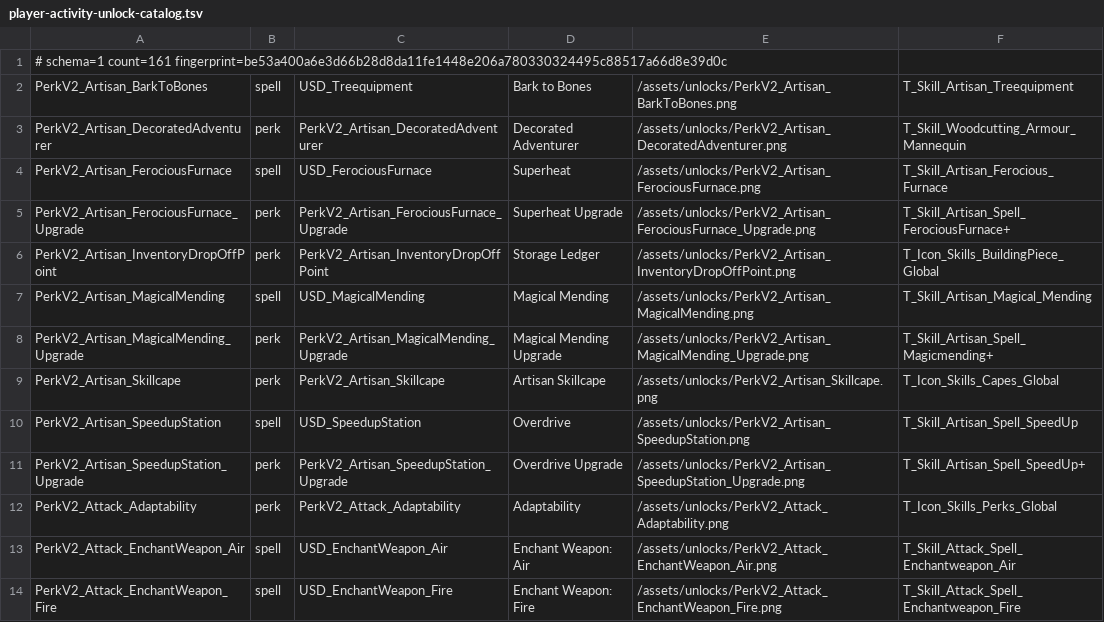
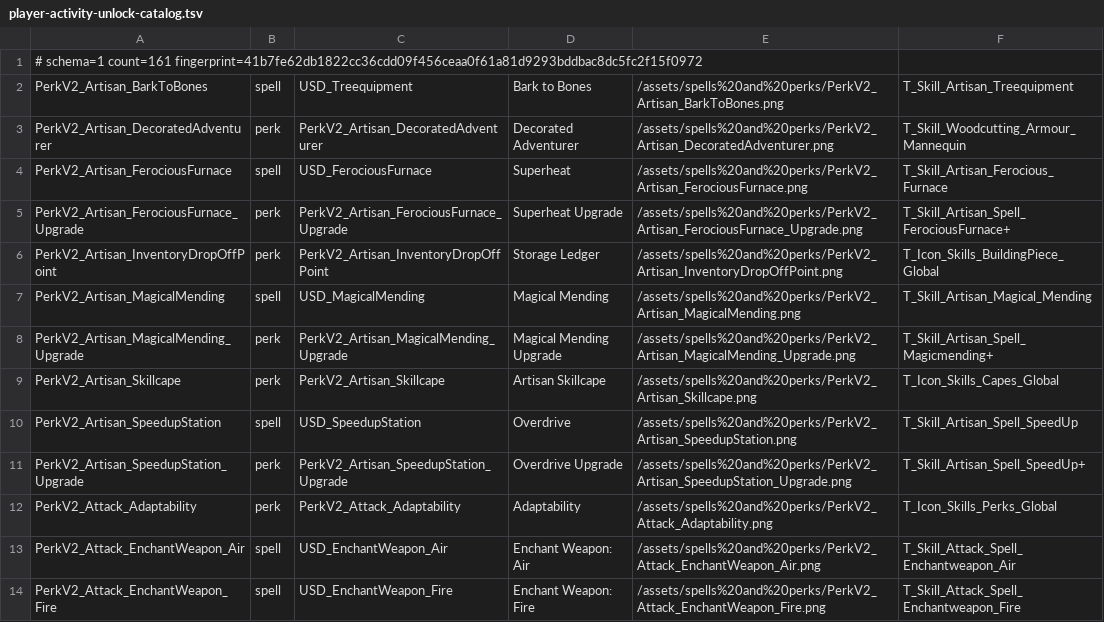
Before and after one commit to IEarnSolo/zanik, a TSV file: config/player-activity-unlock-catalog.tsv, drawn as a sheet; only a part is shown; the diff covers the shown part only.

```diff
--- a/config/player-activity-unlock-catalog.tsv
+++ b/config/player-activity-unlock-catalog.tsv
@@ -1,14 +1,14 @@
-# schema=1 count=161 fingerprint=be53a400a6e3d66b28d8da11fe1448e206a780330324495c88517a66d8e39d0c
-PerkV2_Artisan_BarkToBones	spell	USD_Treequipment	Bark to Bones	/assets/unlocks/PerkV2_Artisan_BarkToBones.png	T_Skill_Artisan_Treequipment
-PerkV2_Artisan_DecoratedAdventurer	perk	PerkV2_Artisan_DecoratedAdventurer	Decorated Adventurer	/assets/unlocks/PerkV2_Artisan_DecoratedAdventurer.png	T_Skill_Woodcutting_Armour_Mannequin
-PerkV2_Artisan_FerociousFurnace	spell	USD_FerociousFurnace	Superheat	/assets/unlocks/PerkV2_Artisan_FerociousFurnace.png	T_Skill_Artisan_Ferocious_Furnace
-PerkV2_Artisan_FerociousFurnace_Upgrade	perk	PerkV2_Artisan_FerociousFurnace_Upgrade	Superheat Upgrade	/assets/unlocks/PerkV2_Artisan_FerociousFurnace_Upgrade.png	T_Skill_Artisan_Spell_FerociousFurnace+
-PerkV2_Artisan_InventoryDropOffPoint	perk	PerkV2_Artisan_InventoryDropOffPoint	Storage Ledger	/assets/unlocks/PerkV2_Artisan_InventoryDropOffPoint.png	T_Icon_Skills_BuildingPiece_Global
-PerkV2_Artisan_MagicalMending	spell	USD_MagicalMending	Magical Mending	/assets/unlocks/PerkV2_Artisan_MagicalMending.png	T_Skill_Artisan_Magical_Mending
-PerkV2_Artisan_MagicalMending_Upgrade	perk	PerkV2_Artisan_MagicalMending_Upgrade	Magical Mending Upgrade	/assets/unlocks/PerkV2_Artisan_MagicalMending_Upgrade.png	T_Skill_Artisan_Spell_Magicmending+
-PerkV2_Artisan_Skillcape	perk	PerkV2_Artisan_Skillcape	Artisan Skillcape	/assets/unlocks/PerkV2_Artisan_Skillcape.png	T_Icon_Skills_Capes_Global
-PerkV2_Artisan_SpeedupStation	spell	USD_SpeedupStation	Overdrive	/assets/unlocks/PerkV2_Artisan_SpeedupStation.png	T_Skill_Artisan_Spell_SpeedUp
-PerkV2_Artisan_SpeedupStation_Upgrade	perk	PerkV2_Artisan_SpeedupStation_Upgrade	Overdrive Upgrade	/assets/unlocks/PerkV2_Artisan_SpeedupStation_Upgrade.png	T_Skill_Artisan_Spell_SpeedUp+
-PerkV2_Attack_Adaptability	perk	PerkV2_Attack_Adaptability	Adaptability	/assets/unlocks/PerkV2_Attack_Adaptability.png	T_Icon_Skills_Perks_Global
-PerkV2_Attack_EnchantWeapon_Air	spell	USD_EnchantWeapon_Air	Enchant Weapon: Air	/assets/unlocks/PerkV2_Attack_EnchantWeapon_Air.png	T_Skill_Attack_Spell_Enchantweapon_Air
-PerkV2_Attack_EnchantWeapon_Fire	spell	USD_EnchantWeapon_Fire	Enchant Weapon: Fire	/assets/unlocks/PerkV2_Attack_EnchantWeapon_Fire.png	T_Skill_Attack_Spell_Enchantweapon_Fire
+# schema=1 count=161 fingerprint=41b7fe62db1822cc36cdd09f456ceaa0f61a81d9293bddbac8dc5fc2f15f0972
+PerkV2_Artisan_BarkToBones	spell	USD_Treequipment	Bark to Bones	/assets/spells%20and%20perks/PerkV2_Artisan_BarkToBones.png	T_Skill_Artisan_Treequipment
+PerkV2_Artisan_DecoratedAdventurer	perk	PerkV2_Artisan_DecoratedAdventurer	Decorated Adventurer	/assets/spells%20and%20perks/PerkV2_Artisan_DecoratedAdventurer.png	T_Skill_Woodcutting_Armour_Mannequin
+PerkV2_Artisan_FerociousFurnace	spell	USD_FerociousFurnace	Superheat	/assets/spells%20and%20perks/PerkV2_Artisan_FerociousFurnace.png	T_Skill_Artisan_Ferocious_Furnace
+PerkV2_Artisan_FerociousFurnace_Upgrade	perk	PerkV2_Artisan_FerociousFurnace_Upgrade	Superheat Upgrade	/assets/spells%20and%20perks/PerkV2_Artisan_FerociousFurnace_Upgrade.png	T_Skill_Artisan_Spell_FerociousFurnace+
+PerkV2_Artisan_InventoryDropOffPoint	perk	PerkV2_Artisan_InventoryDropOffPoint	Storage Ledger	/assets/spells%20and%20perks/PerkV2_Artisan_InventoryDropOffPoint.png	T_Icon_Skills_BuildingPiece_Global
+PerkV2_Artisan_MagicalMending	spell	USD_MagicalMending	Magical Mending	/assets/spells%20and%20perks/PerkV2_Artisan_MagicalMending.png	T_Skill_Artisan_Magical_Mending
+PerkV2_Artisan_MagicalMending_Upgrade	perk	PerkV2_Artisan_MagicalMending_Upgrade	Magical Mending Upgrade	/assets/spells%20and%20perks/PerkV2_Artisan_MagicalMending_Upgrade.png	T_Skill_Artisan_Spell_Magicmending+
+PerkV2_Artisan_Skillcape	perk	PerkV2_Artisan_Skillcape	Artisan Skillcape	/assets/spells%20and%20perks/PerkV2_Artisan_Skillcape.png	T_Icon_Skills_Capes_Global
+PerkV2_Artisan_SpeedupStation	spell	USD_SpeedupStation	Overdrive	/assets/spells%20and%20perks/PerkV2_Artisan_SpeedupStation.png	T_Skill_Artisan_Spell_SpeedUp
+PerkV2_Artisan_SpeedupStation_Upgrade	perk	PerkV2_Artisan_SpeedupStation_Upgrade	Overdrive Upgrade	/assets/spells%20and%20perks/PerkV2_Artisan_SpeedupStation_Upgrade.png	T_Skill_Artisan_Spell_SpeedUp+
+PerkV2_Attack_Adaptability	perk	PerkV2_Attack_Adaptability	Adaptability	/assets/spells%20and%20perks/PerkV2_Attack_Adaptability.png	T_Icon_Skills_Perks_Global
+PerkV2_Attack_EnchantWeapon_Air	spell	USD_EnchantWeapon_Air	Enchant Weapon: Air	/assets/spells%20and%20perks/PerkV2_Attack_EnchantWeapon_Air.png	T_Skill_Attack_Spell_Enchantweapon_Air
+PerkV2_Attack_EnchantWeapon_Fire	spell	USD_EnchantWeapon_Fire	Enchant Weapon: Fire	/assets/spells%20and%20perks/PerkV2_Attack_EnchantWeapon_Fire.png	T_Skill_Attack_Spell_Enchantweapon_Fire
```
Also changed, not shown: 148 edited cells elsewhere in this file, 17 other files.
